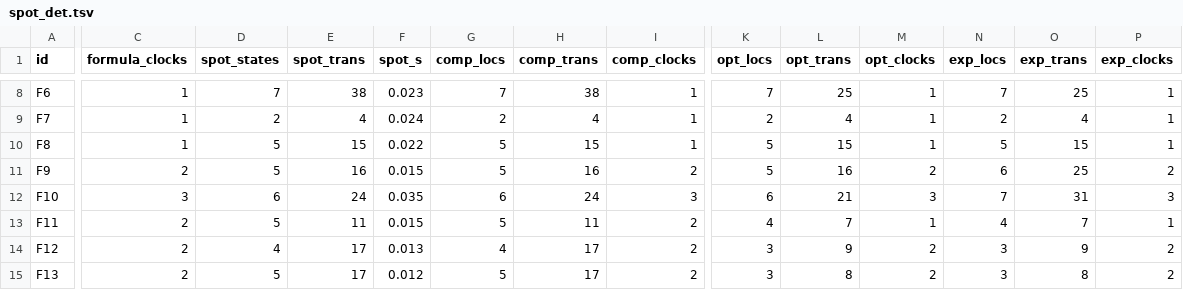
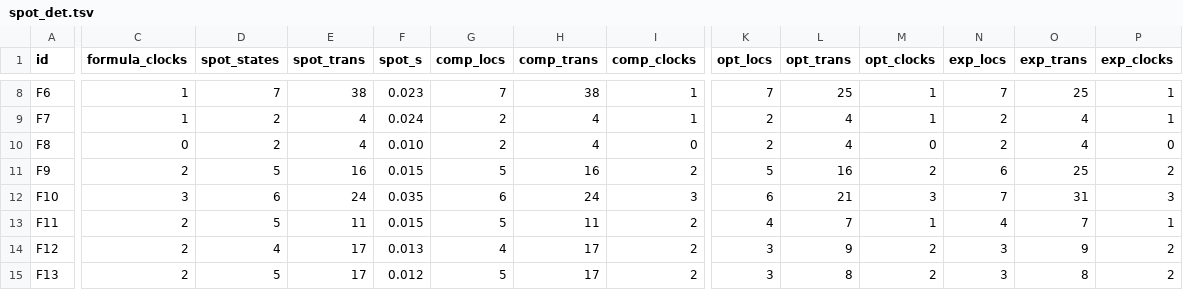
Before and after one commit to efares1/MTL2BA, a TSV file: evaluation/spot_det.tsv, drawn as a sheet; only a part is shown, gaps mark what is left out; the diff covers the shown part only; the diff names each change by its address in the sheet, - before the commit and + after, or states it on an @@ line.

```diff
--- a/evaluation/spot_det.tsv
+++ b/evaluation/spot_det.tsv
-C10 (formula_clocks): 1
+C10 (formula_clocks): 0
-D10 (spot_states): 5
+D10 (spot_states): 2
-E10 (spot_trans): 15
+E10 (spot_trans): 4
-F10 (spot_s): 0.022
+F10 (spot_s): 0.010
-G10 (comp_locs): 5
+G10 (comp_locs): 2
-H10 (comp_trans): 15
+H10 (comp_trans): 4
-I10 (comp_clocks): 1
+I10 (comp_clocks): 0
-K10 (opt_locs): 5
+K10 (opt_locs): 2
-L10 (opt_trans): 15
+L10 (opt_trans): 4
-M10 (opt_clocks): 1
+M10 (opt_clocks): 0
-N10 (exp_locs): 5
+N10 (exp_locs): 2
-O10 (exp_trans): 15
+O10 (exp_trans): 4
-P10 (exp_clocks): 1
+P10 (exp_clocks): 0
```
Also changed, not shown: 4 edited cells elsewhere in this file, evaluation/ours_results.tsv, evaluation/ours_results_noweak.tsv, 23 other files.
